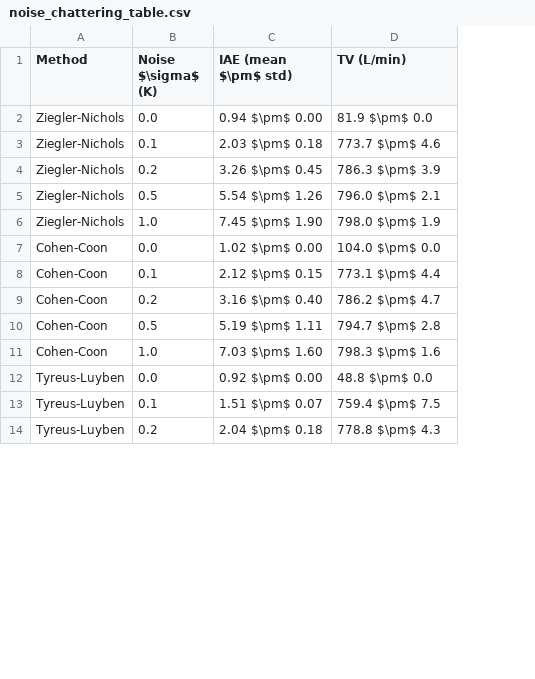
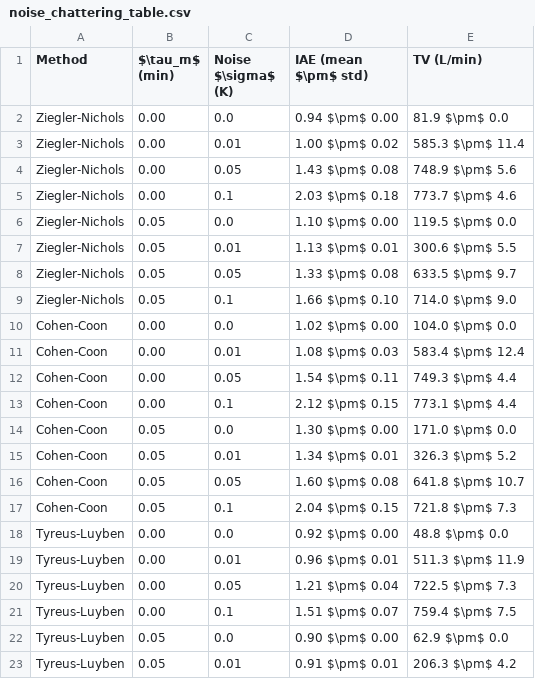
Before and after one commit to Marques-svnt/IC-CSTR-Control-Benchmark, a CSV file: results/jpc/noise_chattering_table.csv, drawn as a sheet; only a part is shown; addresses are those after the commit; the diff covers the shown part only; the diff names each change by its address in the sheet, - before the commit and + after, or states it on an @@ line.

```diff
--- a/results/jpc/noise_chattering_table.csv
+++ b/results/jpc/noise_chattering_table.csv
+column B ($\tau_m$ (min)), row 2: 0.00; row 5: 0.00; rows 7-10: 0.05 | 0.05 | 0.05 | 0.00; row 13: 0.00; rows 15-18: 0.05 | 0.05 | 0.05 | 0.00; row 21: 0.00; row 23: 0.05
+row 3: Ziegler-Nichols | 0.00 | 0.01 | 1.00 $\pm$ 0.02 | 585.3 $\pm$ 11.4
+row 4: Ziegler-Nichols | 0.00 | 0.05 | 1.43 $\pm$ 0.08 | 748.9 $\pm$ 5.6
+row 6: Ziegler-Nichols | 0.05 | 0.0 | 1.10 $\pm$ 0.00 | 119.5 $\pm$ 0.0
-C7 (Noise $\sigma$ (K)): 0.2
+C7 (Noise $\sigma$ (K)): 0.01
-D7 (IAE (mean $\pm$ std)): 3.26 $\pm$ 0.45
+D7 (IAE (mean $\pm$ std)): 1.13 $\pm$ 0.01
-E7 (TV (L/min)): 786.3 $\pm$ 3.9
+E7 (TV (L/min)): 300.6 $\pm$ 5.5
-C8 (Noise $\sigma$ (K)): 0.5
+C8 (Noise $\sigma$ (K)): 0.05
-D8 (IAE (mean $\pm$ std)): 5.54 $\pm$ 1.26
+D8 (IAE (mean $\pm$ std)): 1.33 $\pm$ 0.08
-E8 (TV (L/min)): 796.0 $\pm$ 2.1
+E8 (TV (L/min)): 633.5 $\pm$ 9.7
-C9 (Noise $\sigma$ (K)): 1.0
+C9 (Noise $\sigma$ (K)): 0.1
-D9 (IAE (mean $\pm$ std)): 7.45 $\pm$ 1.90
+D9 (IAE (mean $\pm$ std)): 1.66 $\pm$ 0.10
-E9 (TV (L/min)): 798.0 $\pm$ 1.9
+E9 (TV (L/min)): 714.0 $\pm$ 9.0
+row 11: Cohen-Coon | 0.00 | 0.01 | 1.08 $\pm$ 0.03 | 583.4 $\pm$ 12.4
+row 12: Cohen-Coon | 0.00 | 0.05 | 1.54 $\pm$ 0.11 | 749.3 $\pm$ 4.4
+row 14: Cohen-Coon | 0.05 | 0.0 | 1.30 $\pm$ 0.00 | 171.0 $\pm$ 0.0
-C15 (Noise $\sigma$ (K)): 0.2
+C15 (Noise $\sigma$ (K)): 0.01
-D15 (IAE (mean $\pm$ std)): 3.16 $\pm$ 0.40
+D15 (IAE (mean $\pm$ std)): 1.34 $\pm$ 0.01
-E15 (TV (L/min)): 786.2 $\pm$ 4.7
+E15 (TV (L/min)): 326.3 $\pm$ 5.2
-C16 (Noise $\sigma$ (K)): 0.5
+C16 (Noise $\sigma$ (K)): 0.05
-D16 (IAE (mean $\pm$ std)): 5.19 $\pm$ 1.11
+D16 (IAE (mean $\pm$ std)): 1.60 $\pm$ 0.08
-E16 (TV (L/min)): 794.7 $\pm$ 2.8
+E16 (TV (L/min)): 641.8 $\pm$ 10.7
-C17 (Noise $\sigma$ (K)): 1.0
+C17 (Noise $\sigma$ (K)): 0.1
-D17 (IAE (mean $\pm$ std)): 7.03 $\pm$ 1.60
+D17 (IAE (mean $\pm$ std)): 2.04 $\pm$ 0.15
-E17 (TV (L/min)): 798.3 $\pm$ 1.6
+E17 (TV (L/min)): 721.8 $\pm$ 7.3
+row 19: Tyreus-Luyben | 0.00 | 0.01 | 0.96 $\pm$ 0.01 | 511.3 $\pm$ 11.9
+row 20: Tyreus-Luyben | 0.00 | 0.05 | 1.21 $\pm$ 0.04 | 722.5 $\pm$ 7.3
+row 22: Tyreus-Luyben | 0.05 | 0.0 | 0.90 $\pm$ 0.00 | 62.9 $\pm$ 0.0
-C23 (Noise $\sigma$ (K)): 0.2
+C23 (Noise $\sigma$ (K)): 0.01
-D23 (IAE (mean $\pm$ std)): 2.04 $\pm$ 0.18
+D23 (IAE (mean $\pm$ std)): 0.91 $\pm$ 0.01
-E23 (TV (L/min)): 778.8 $\pm$ 4.3
+E23 (TV (L/min)): 206.3 $\pm$ 4.2
```
Also changed, not shown: 15 added rows and 51 edited cells elsewhere in this file, results/jpc/antiwindup_ablation.csv, 38 other files.
